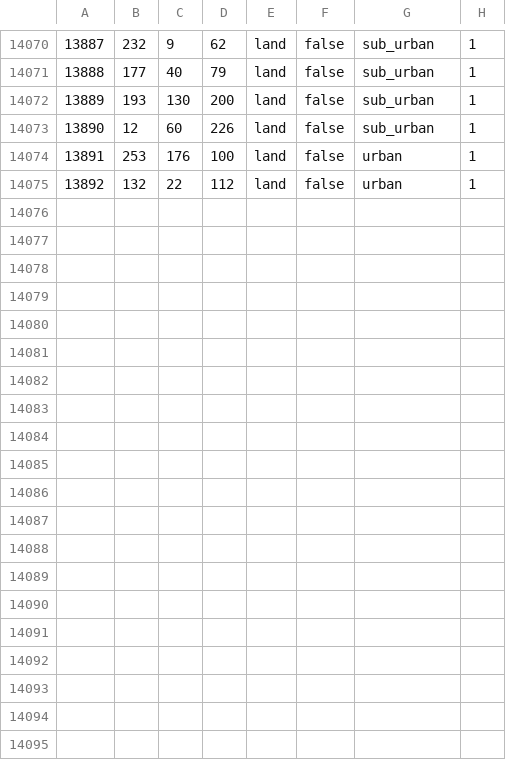
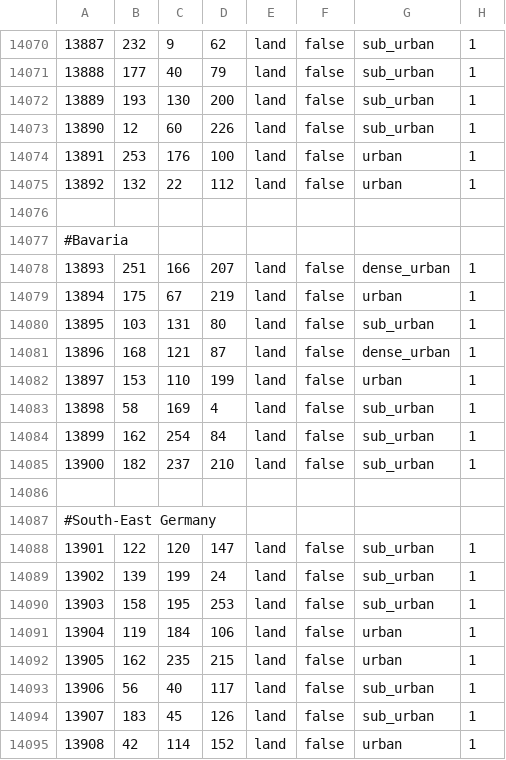
Before and after one commit to TheGamerCant/Modern-Day-Sandbox, a CSV file: map/definition.csv, drawn as a sheet; only a part is shown, gaps mark what is left out; the diff covers the shown part only.

Commit message:
More Germany

```diff
--- a/map/definition.csv
+++ b/map/definition.csv
@@ -14075 +14075,21 @@
 13892;132;22;112;land;false;urban;1
+
+#Bavaria
+13893;251;166;207;land;false;dense_urban;1
+13894;175;67;219;land;false;urban;1
+13895;103;131;80;land;false;sub_urban;1
+13896;168;121;87;land;false;dense_urban;1
+13897;153;110;199;land;false;urban;1
+13898;58;169;4;land;false;sub_urban;1
+13899;162;254;84;land;false;sub_urban;1
+13900;182;237;210;land;false;sub_urban;1
+
+#South-East Germany
+13901;122;120;147;land;false;sub_urban;1
+13902;139;199;24;land;false;sub_urban;1
+13903;158;195;253;land;false;sub_urban;1
+13904;119;184;106;land;false;urban;1
+13905;162;235;215;land;false;urban;1
+13906;56;40;117;land;false;sub_urban;1
+13907;183;45;126;land;false;sub_urban;1
+13908;42;114;152;land;false;urban;1
```
Also changed, not shown: 10 added rows and 10 edited cells elsewhere in this file, 34 other files.
